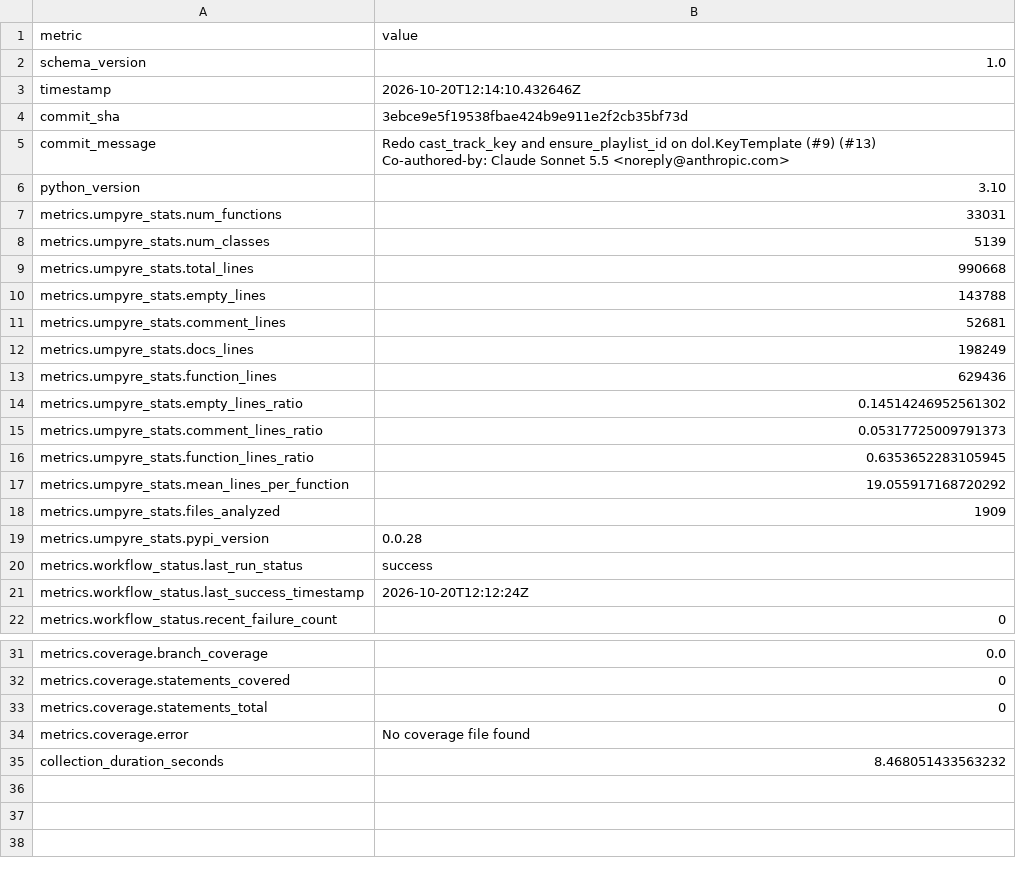
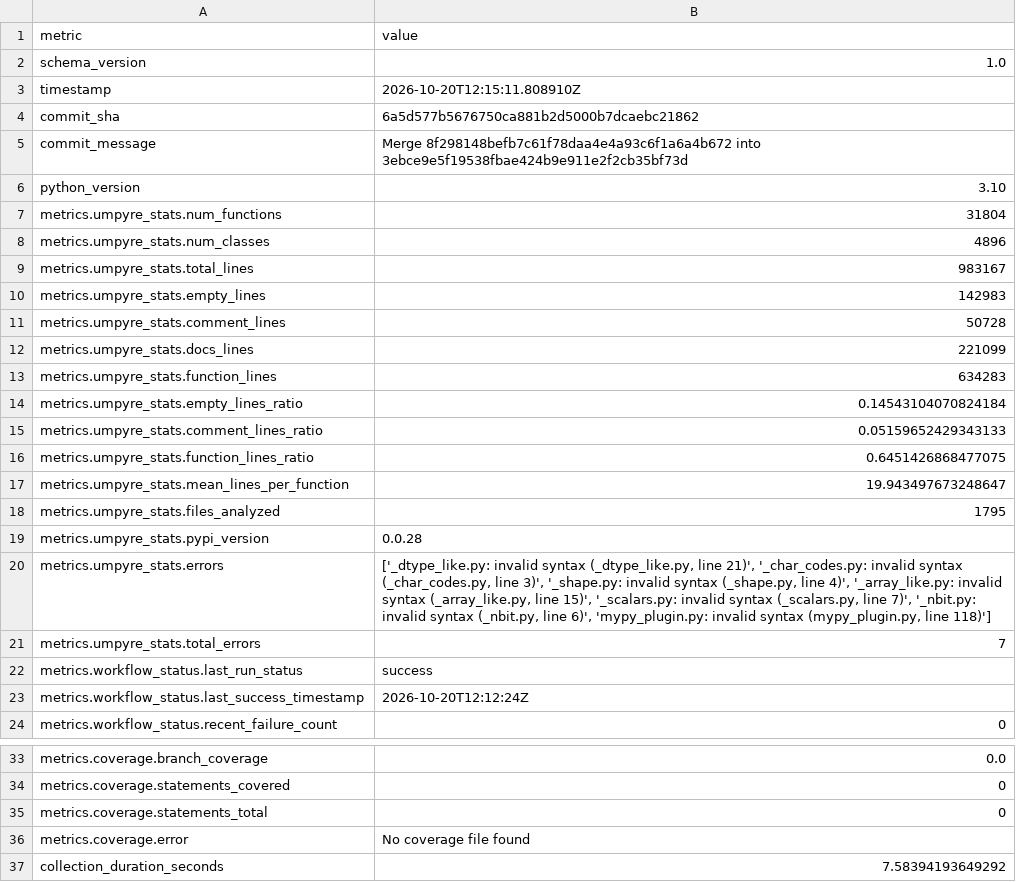
Before and after one commit to thorwhalen/sung, a CSV file: metrics.csv, drawn as a sheet; only a part is shown, gaps mark what is left out.

Commit message:
Update metrics for 6a5d577

```diff
--- a/metrics.csv
+++ b/metrics.csv
@@ -2,21 +2,21 @@ metric,value
 schema_version,1.0
-timestamp,2026-10-20T12:14:10.432646Z
-commit_sha,3ebce9e5f19538fbae424b9e911e2f2cb35bf73d
-commit_message,"Redo cast_track_key and ensure_playlist_id on dol.KeyTemplate (#9) (#13)
-
-Co-authored-by: Claude Sonnet 5.5 <noreply@anthropic.com>"
+timestamp,2026-10-20T12:15:11.808910Z
+commit_sha,6a5d577b5676750ca881b2d5000b7dcaebc21862
+commit_message,Merge 8f298148befb7c61f78daa4e4a93c6f1a6a4b672 into 3ebce9e5f19538fbae424b9e911e2f2cb35bf73d
 python_version,3.10
-metrics.umpyre_stats.num_functions,33031
-metrics.umpyre_stats.num_classes,5139
-metrics.umpyre_stats.total_lines,990668
-metrics.umpyre_stats.empty_lines,143788
-metrics.umpyre_stats.comment_lines,52681
-metrics.umpyre_stats.docs_lines,198249
-metrics.umpyre_stats.function_lines,629436
-metrics.umpyre_stats.empty_lines_ratio,0.14514246952561302
-metrics.umpyre_stats.comment_lines_ratio,0.05317725009791373
-metrics.umpyre_stats.function_lines_ratio,0.6353652283105945
-metrics.umpyre_stats.mean_lines_per_function,19.055917168720292
-metrics.umpyre_stats.files_analyzed,1909
+metrics.umpyre_stats.num_functions,31804
+metrics.umpyre_stats.num_classes,4896
+metrics.umpyre_stats.total_lines,983167
+metrics.umpyre_stats.empty_lines,142983
+metrics.umpyre_stats.comment_lines,50728
+metrics.umpyre_stats.docs_lines,221099
+metrics.umpyre_stats.function_lines,634283
+metrics.umpyre_stats.empty_lines_ratio,0.14543104070824184
+metrics.umpyre_stats.comment_lines_ratio,0.05159652429343133
+metrics.umpyre_stats.function_lines_ratio,0.6451426868477075
+metrics.umpyre_stats.mean_lines_per_function,19.943497673248647
+metrics.umpyre_stats.files_analyzed,1795
 metrics.umpyre_stats.pypi_version,0.0.28
+metrics.umpyre_stats.errors,"['_dtype_like.py: invalid syntax (_dtype_like.py, line 21)', '_char_codes.py: invalid syntax (_char_codes.py, line 3)', '_shape.py: invalid syntax (_shape.py, line 4)', '_array_like.py: invalid syntax (_array_like.py, line 15)', '_scalars.py: invalid syntax (_scalars.py, line 7)', '_nbit.py: invalid syntax (_nbit.py, line 6)', 'mypy_plugin.py: invalid syntax (mypy_plugin.py, line 118)']"
+metrics.umpyre_stats.total_errors,7
 metrics.workflow_status.last_run_status,success
@@ -37,2 +37,2 @@ metrics.coverage.statements_total,0
 metrics.coverage.error,No coverage file found
-collection_duration_seconds,8.468051433563232
+collection_duration_seconds,7.58394193649292
```
Also changed, not shown: 2 other files.
